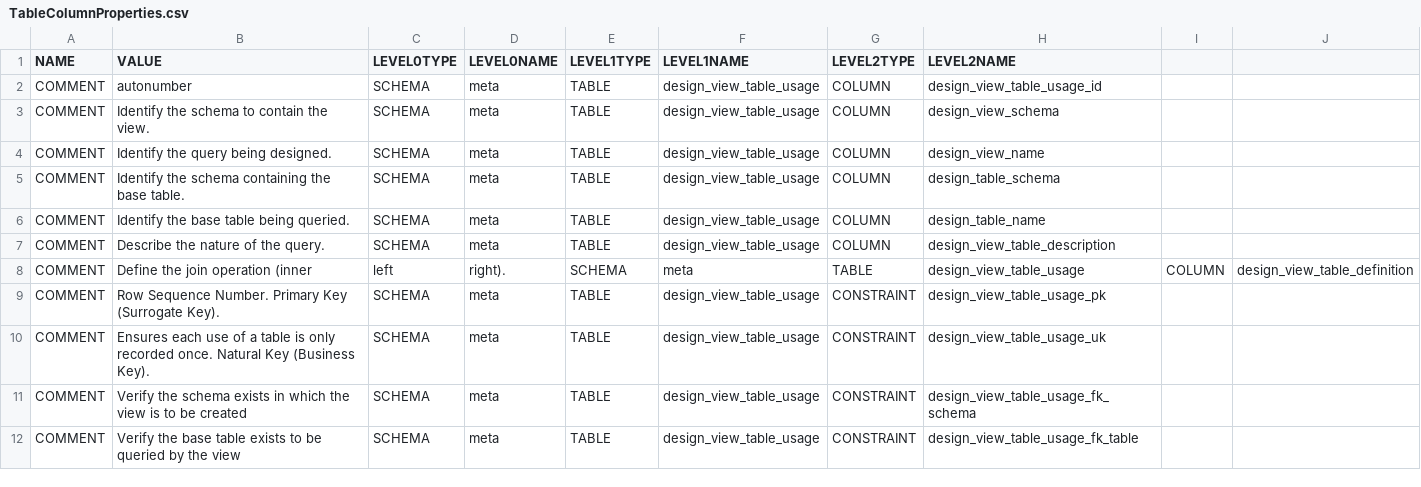
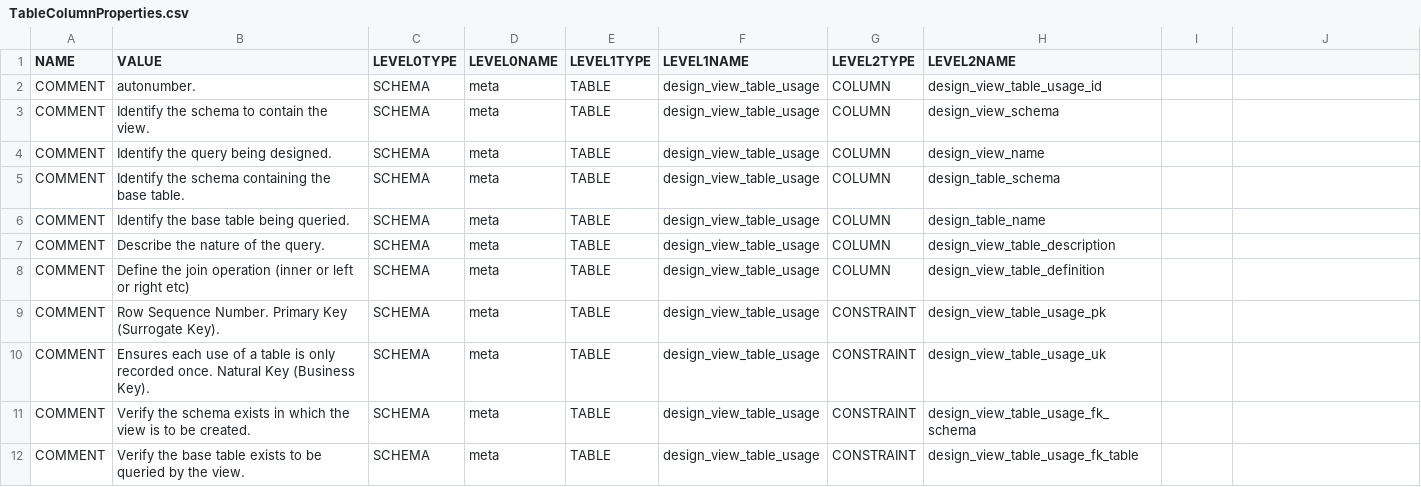
Before and after one commit to Heinzad/data-mache, a CSV file: src/base/TableColumnProperties.csv, drawn as a sheet; removed rows and columns are numbered as before the commit, all else as after; the diff names each change by its address in the sheet, - before the commit and + after, or states it on an @@ line.

Commit message:
Reformatted comma-separated values

```diff
--- a/src/base/TableColumnProperties.csv
+++ b/src/base/TableColumnProperties.csv
-B2 (VALUE): autonumber
+B2 (VALUE): autonumber.
-row 8: COMMENT | Define the join operation (inner | left | right). | SCHEMA | meta | TABLE | design_view_table_usage | COLUMN | design_view_table_definition
+row 8: COMMENT | Define the join operation (inner or left or right etc) | SCHEMA | meta | TABLE | design_view_table_usage | COLUMN | design_view_table_definition
-B11 (VALUE): …to be created
+B11 (VALUE): …to be created.
-B12 (VALUE): …by the view
+B12 (VALUE): …by the view.
```
